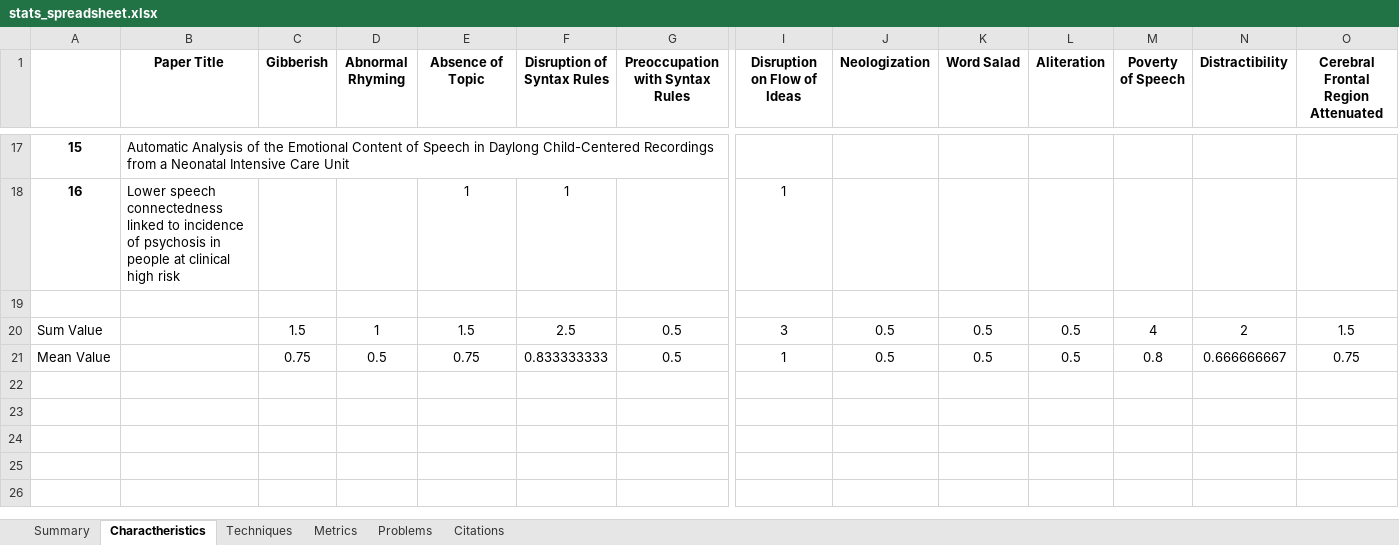
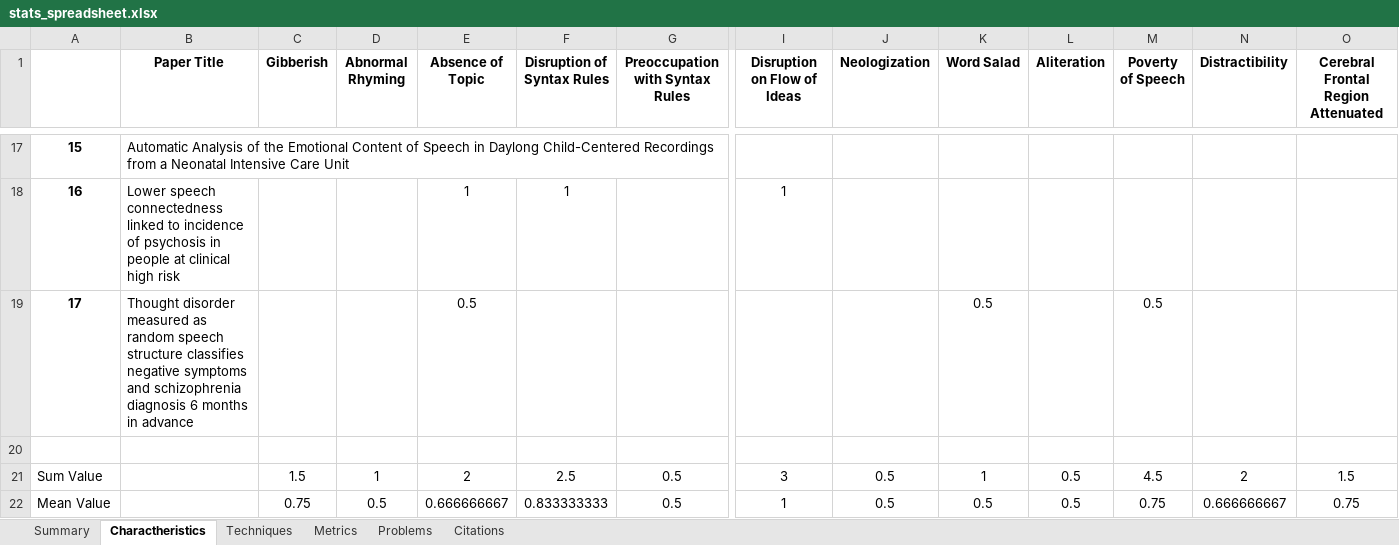
Before and after one commit to Sousa99/DMEIC-2122, an Excel workbook: papers/stats/stats_spreadsheet.xlsx, sheet Charactheristics, drawn as a sheet; only a part is shown, gaps mark what is left out; values as stored, in another font and other column widths than the file's, no borders; addresses are those after the commit; rows hold the shown columns only; the diff names each change by its address in the sheet, - before the commit and + after, or states it on an @@ line.

```diff
--- a/papers/stats/stats_spreadsheet.xlsx (sheet Charactheristics)
+++ b/papers/stats/stats_spreadsheet.xlsx (sheet Charactheristics)
+row 19: 17 | Thought disorder measured as random speech structure classifies negative symptoms and schizophrenia diagnosis 6 months in advance |  |  | 0.5 |  |  |  |  | 0.5 |  | 0.5
-E21 (Absence of Topic): 1.5
+E21 (Absence of Topic): 2
-K21 (Word Salad): 0.5
+K21 (Word Salad): 1
-M21 (Poverty of Speech): 4
+M21 (Poverty of Speech): 4.5
-E22 (Absence of Topic): 0.75
+E22 (Absence of Topic): 0.666666667
-M22 (Poverty of Speech): 0.8
+M22 (Poverty of Speech): 0.75
```
Also changed, not shown: sheet Techniques, sheet Metrics, sheet Summary, sheet Problems, sheet Citations, 2 other files.
